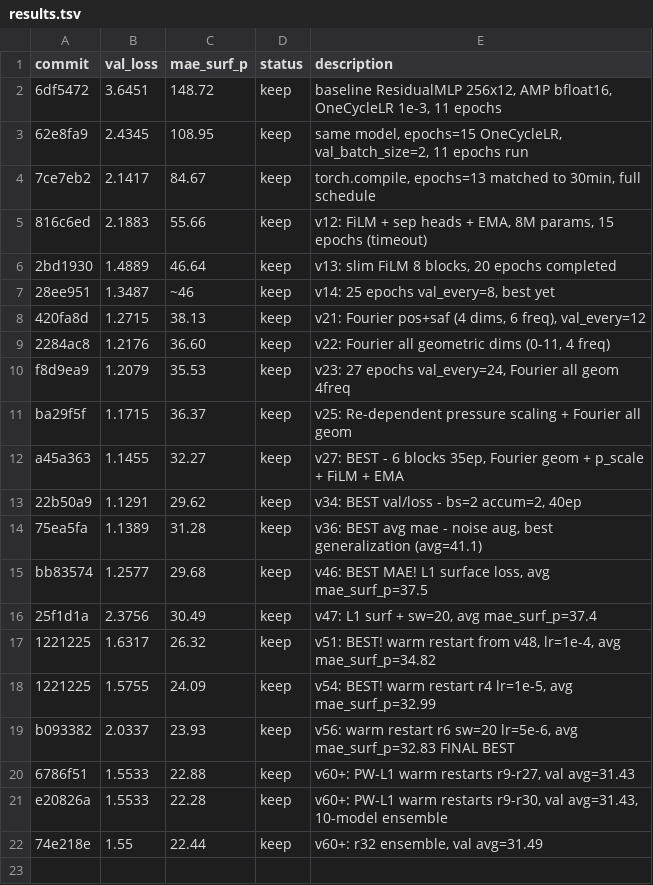
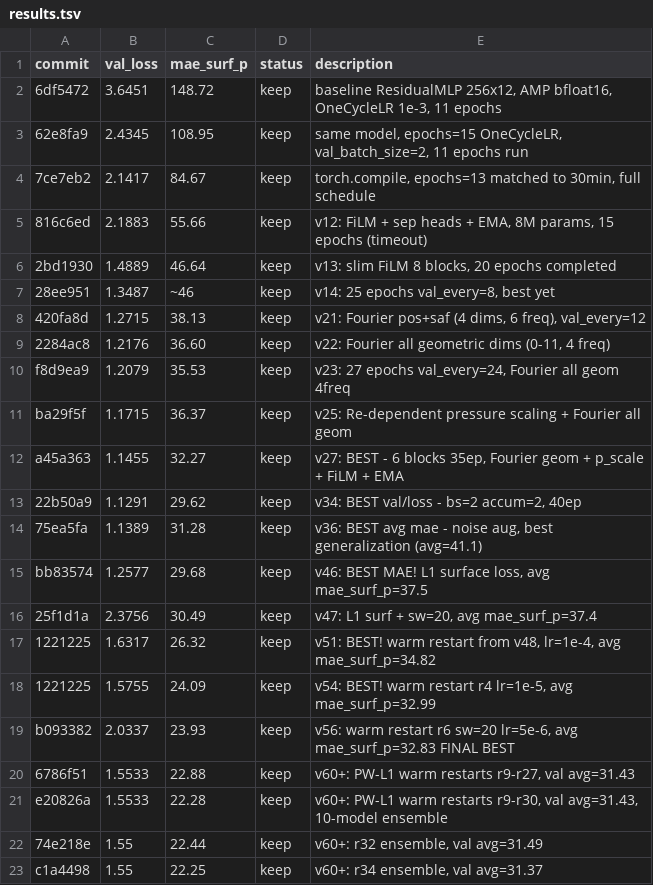
Before and after one commit to tcapelle/kagent, a TSV file: cfd-competition/kaggler/results.tsv, drawn as a sheet; the diff names each change by its address in the sheet, - before the commit and + after, or states it on an @@ line.

Commit message:
results: r34 ensemble, val avg 31.37

```diff
--- a/cfd-competition/kaggler/results.tsv
+++ b/cfd-competition/kaggler/results.tsv
+row 23: c1a4498 | 1.55 | 22.25 | keep | v60+: r34 ensemble, val avg=31.37
```
